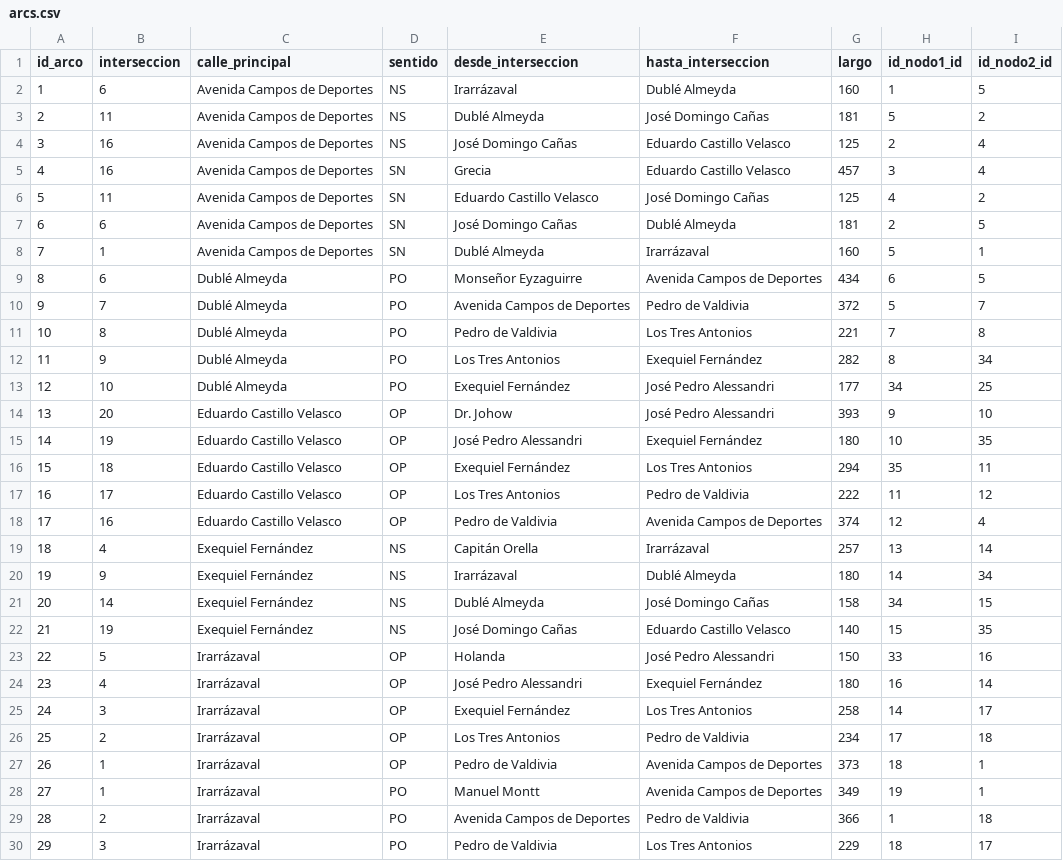
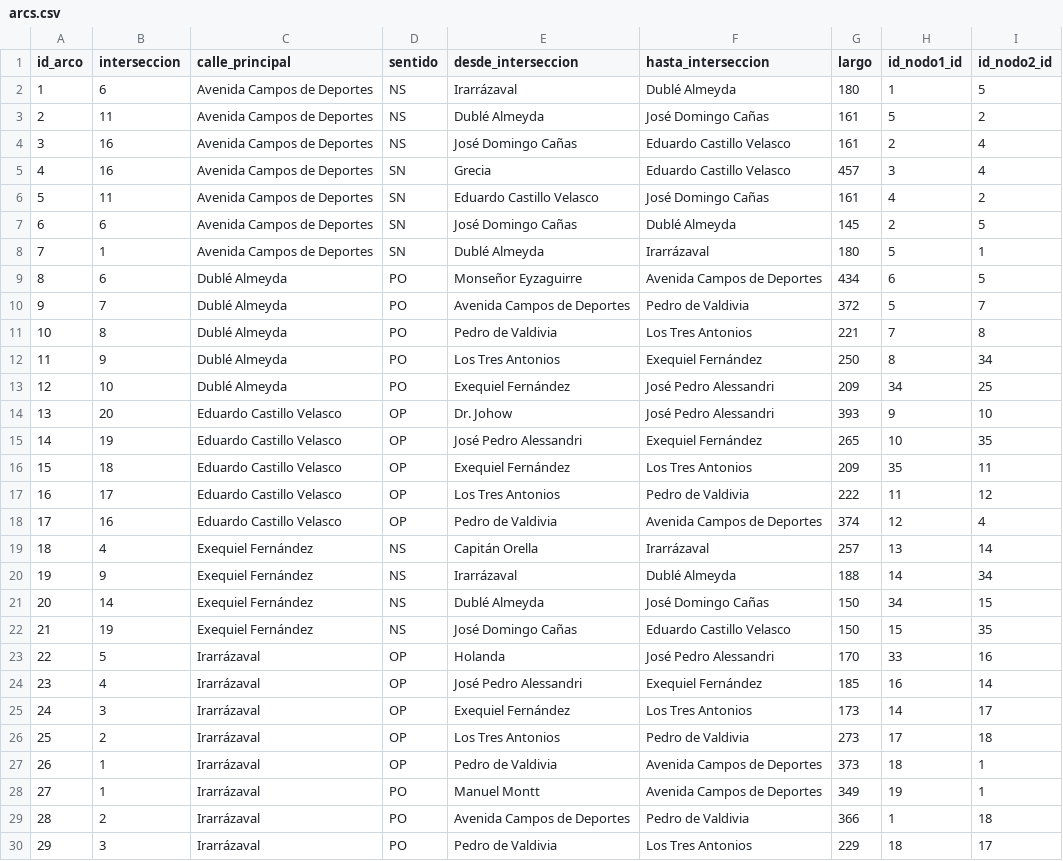
Before and after one commit to huwu1/practica_civil, a CSV file: csv's/arcs.csv, drawn as a sheet; only a part is shown; the diff covers the shown part only.

```diff
--- a/csv's/arcs.csv
+++ b/csv's/arcs.csv
@@ -1,9 +1,9 @@
 id_arco;interseccion;calle_principal;sentido;desde_interseccion;hasta_interseccion;largo;id_nodo1_id;id_nodo2_id
-1;6;Avenida Campos de Deportes;NS;Irarrázaval;Dublé Almeyda;160;1;5
-2;11;Avenida Campos de Deportes;NS;Dublé Almeyda;José Domingo Cañas;181;5;2
-3;16;Avenida Campos de Deportes;NS;José Domingo Cañas;Eduardo Castillo Velasco;125;2;4
+1;6;Avenida Campos de Deportes;NS;Irarrázaval;Dublé Almeyda;180;1;5
+2;11;Avenida Campos de Deportes;NS;Dublé Almeyda;José Domingo Cañas;161;5;2
+3;16;Avenida Campos de Deportes;NS;José Domingo Cañas;Eduardo Castillo Velasco;161;2;4
 4;16;Avenida Campos de Deportes;SN;Grecia;Eduardo Castillo Velasco;457;3;4
-5;11;Avenida Campos de Deportes;SN;Eduardo Castillo Velasco;José Domingo Cañas;125;4;2
-6;6;Avenida Campos de Deportes;SN;José Domingo Cañas;Dublé Almeyda;181;2;5
-7;1;Avenida Campos de Deportes;SN;Dublé Almeyda;Irarrázaval;160;5;1
+5;11;Avenida Campos de Deportes;SN;Eduardo Castillo Velasco;José Domingo Cañas;161;4;2
+6;6;Avenida Campos de Deportes;SN;José Domingo Cañas;Dublé Almeyda;145;2;5
+7;1;Avenida Campos de Deportes;SN;Dublé Almeyda;Irarrázaval;180;5;1
 8;6;Dublé Almeyda;PO;Monseñor Eyzaguirre;Avenida Campos de Deportes;434;6;5
@@ -11,7 +11,7 @@ id_arco;interseccion;calle_principal;sentido;desde_interseccion;hasta_intersecci
 10;8;Dublé Almeyda;PO;Pedro de Valdivia;Los Tres Antonios;221;7;8
-11;9;Dublé Almeyda;PO;Los Tres Antonios;Exequiel Fernández;282;8;34
-12;10;Dublé Almeyda;PO;Exequiel Fernández;José Pedro Alessandri;177;34;25
+11;9;Dublé Almeyda;PO;Los Tres Antonios;Exequiel Fernández;250;8;34
+12;10;Dublé Almeyda;PO;Exequiel Fernández;José Pedro Alessandri;209;34;25
 13;20;Eduardo Castillo Velasco;OP;Dr. Johow;José Pedro Alessandri;393;9;10
-14;19;Eduardo Castillo Velasco;OP;José Pedro Alessandri;Exequiel Fernández;180;10;35
-15;18;Eduardo Castillo Velasco;OP;Exequiel Fernández;Los Tres Antonios;294;35;11
+14;19;Eduardo Castillo Velasco;OP;José Pedro Alessandri;Exequiel Fernández;265;10;35
+15;18;Eduardo Castillo Velasco;OP;Exequiel Fernández;Los Tres Antonios;209;35;11
 16;17;Eduardo Castillo Velasco;OP;Los Tres Antonios;Pedro de Valdivia;222;11;12
@@ -19,9 +19,9 @@ id_arco;interseccion;calle_principal;sentido;desde_interseccion;hasta_intersecci
 18;4;Exequiel Fernández;NS;Capitán Orella;Irarrázaval;257;13;14
-19;9;Exequiel Fernández;NS;Irarrázaval;Dublé Almeyda;180;14;34
-20;14;Exequiel Fernández;NS;Dublé Almeyda;José Domingo Cañas;158;34;15
-21;19;Exequiel Fernández;NS;José Domingo Cañas;Eduardo Castillo Velasco;140;15;35
-22;5;Irarrázaval;OP;Holanda;José Pedro Alessandri;150;33;16
-23;4;Irarrázaval;OP;José Pedro Alessandri;Exequiel Fernández;180;16;14
-24;3;Irarrázaval;OP;Exequiel Fernández;Los Tres Antonios;258;14;17
-25;2;Irarrázaval;OP;Los Tres Antonios;Pedro de Valdivia;234;17;18
+19;9;Exequiel Fernández;NS;Irarrázaval;Dublé Almeyda;188;14;34
+20;14;Exequiel Fernández;NS;Dublé Almeyda;José Domingo Cañas;150;34;15
+21;19;Exequiel Fernández;NS;José Domingo Cañas;Eduardo Castillo Velasco;150;15;35
+22;5;Irarrázaval;OP;Holanda;José Pedro Alessandri;170;33;16
+23;4;Irarrázaval;OP;José Pedro Alessandri;Exequiel Fernández;185;16;14
+24;3;Irarrázaval;OP;Exequiel Fernández;Los Tres Antonios;173;14;17
+25;2;Irarrázaval;OP;Los Tres Antonios;Pedro de Valdivia;273;17;18
 26;1;Irarrázaval;OP;Pedro de Valdivia;Avenida Campos de Deportes;373;18;1
```
Also changed, not shown: 20 edited cells elsewhere in this file, 3 other files.
